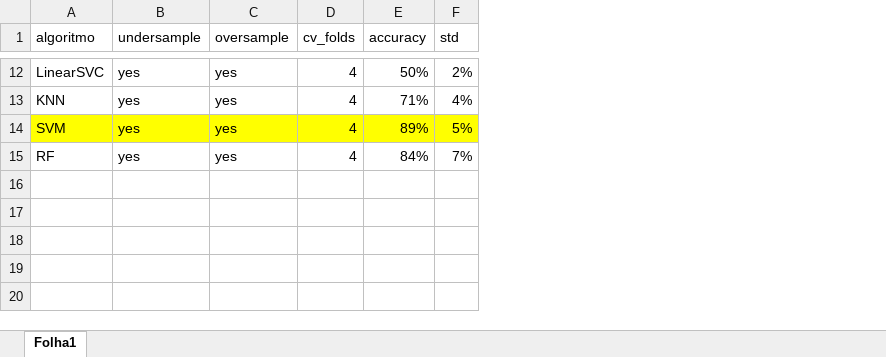
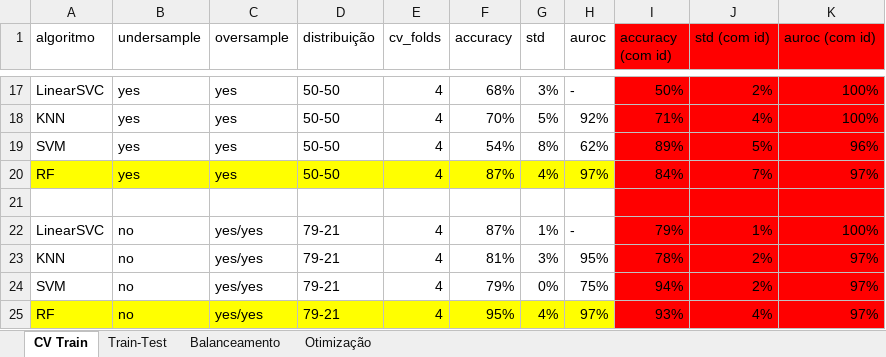
Before and after one commit to vitorindeep/ml-absenteeism-exploration, an Excel workbook: analise_dados.xlsx, sheet CV Train, drawn as a sheet; only a part is shown, gaps mark what is left out; values as stored, in another font and other column widths than the file's, no borders; addresses are those after the commit; the diff covers the shown part only; the diff names each change by its address in the sheet, - before the commit and + after, or states it on an @@ line.

```diff
--- a/analise_dados.xlsx (sheet CV Train)
+++ b/analise_dados.xlsx (sheet CV Train)
-sheet tab: Folha1
+sheet tab: CV Train
+sheet tab: Train-Test
+sheet tab: Balanceamento
+sheet tab: Otimização
+column D (distribuição), rows 17-20: all 50-50
+column H (auroc), rows 17-20: - | 92% | 62% | 97%
+column I (accuracy (com id)), rows 17-20: 50% | 71% | 89% | 84%
+column J (std (com id)), rows 17-20: 2% | 4% | 5% | 7%
+column K (auroc (com id)), rows 17-20: 100% | 100% | 96% | 97%
-F17 (accuracy): 50%
+F17 (accuracy): 68%
-G17 (std): 2%
+G17 (std): 3%
-F18 (accuracy): 71%
+F18 (accuracy): 70%
-G18 (std): 4%
+G18 (std): 5%
-A19:C19 fill: #FFFF00
+A19:C19 fill: none
-E19:G19 fill: #FFFF00
+E19:G19 fill: none
-F19 (accuracy): 89%
+F19 (accuracy): 54%
-G19 (std): 5%
+G19 (std): 8%
-A20:C20 fill: none
+A20:C20 fill: #FFFF00
-E20:G20 fill: none
+E20:G20 fill: #FFFF00
-F20 (accuracy): 84%
+F20 (accuracy): 87%
-G20 (std): 7%
+G20 (std): 4%
+row 21: (empty)
+row 22: LinearSVC | no | yes/yes | 79-21 | 4 | 87% | 1% | - | 79% | 1% | 100%
+row 23: KNN | no | yes/yes | 79-21 | 4 | 81% | 3% | 95% | 78% | 2% | 97%
+row 24: SVM | no | yes/yes | 79-21 | 4 | 79% | 0% | 75% | 94% | 2% | 97%
+row 25: RF | no | yes/yes | 79-21 | 4 | 95% | 4% | 97% | 93% | 4% | 97%
```
Also changed, not shown: 5 added rows, 22 edited cells and cell formats elsewhere in this sheet, charts or pictures, 2 other files.
